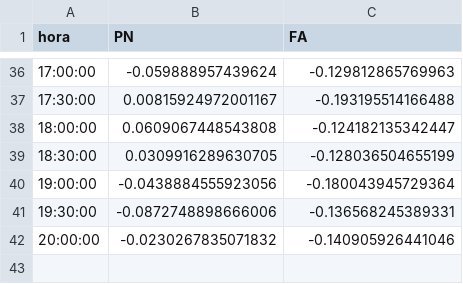
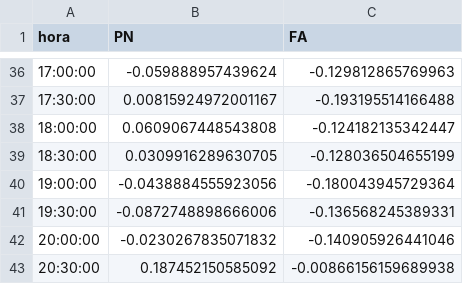
Before and after one commit to verdierdiego/analisis-sentimientos, a CSV file: balotaje/Actualizacion_Graficos/sentimiento_balotaje.csv, drawn as a sheet; only a part is shown, gaps mark what is left out; the diff names each change by its address in the sheet, - before the commit and + after, or states it on an @@ line.

Commit message:
hora actualizada 20:33:04

```diff
--- a/balotaje/Actualizacion_Graficos/sentimiento_balotaje.csv
+++ b/balotaje/Actualizacion_Graficos/sentimiento_balotaje.csv
+row 43: 20:30:00 | 0.187452150585092 | -0.00866156159689938
```
Also changed, not shown: balotaje/Actualizacion_Graficos/hashtags_balotaje.csv, balotaje/Actualizacion_Graficos/hora_balotaje.csv, 7 other files.
